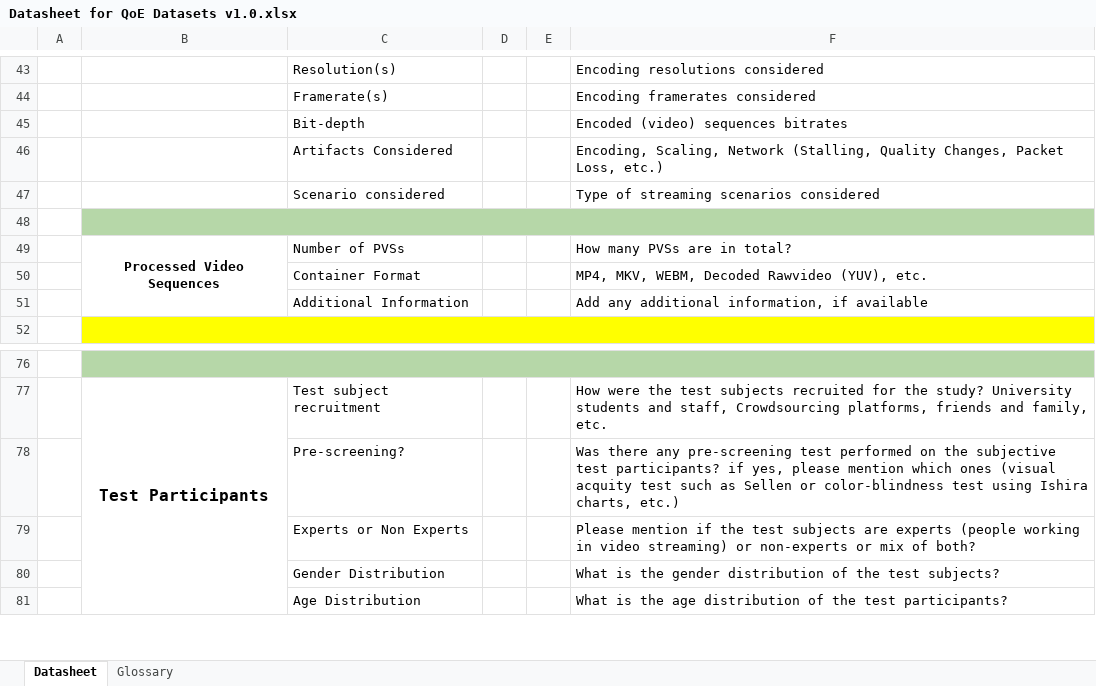
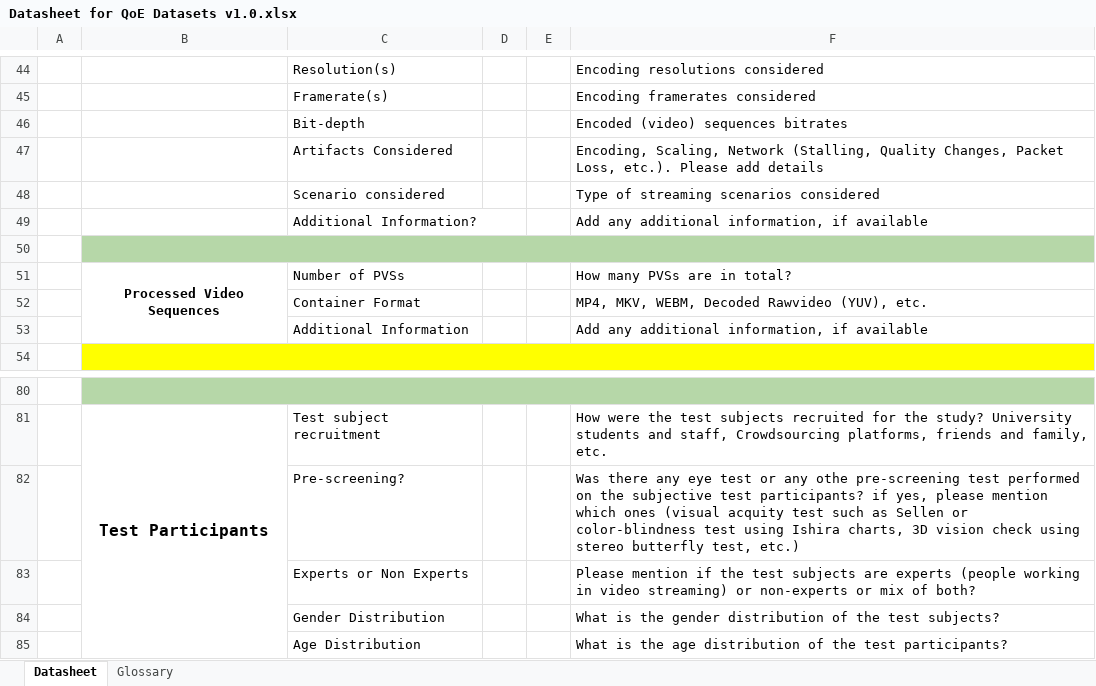
Before and after one commit to NabajeetBarman/datasheet-for-qoe-datasets, an Excel workbook: Datasheet for QoE Datasets v1.0.xlsx, sheet Datasheet, drawn as a sheet; only a part is shown, gaps mark what is left out; values as stored, in another font and other column widths than the file's, no borders; charts and pictures not drawn; addresses are those after the commit; the diff covers the shown part only; the diff names each change by its address in the sheet, - before the commit and + after, or states it on an @@ line.

```diff
--- a/Datasheet for QoE Datasets v1.0.xlsx (sheet Datasheet)
+++ b/Datasheet for QoE Datasets v1.0.xlsx (sheet Datasheet)
-F47: …Packet Loss, etc.)
+F47: …Packet Loss, etc.). Please add details
+row 49:  |  | Additional Information? |  |  | Add any additional information, if available
-F82: …there any pre-screening test performed on the subjective test participants? if yes, please mention which ones (visual acquity test such as Sellen or color-blindness test using Ishira charts, etc.)
+F82: …there any eye test or any othe pre-screening test performed on the subjective test participants? if yes, please mention which ones (visual acquity test such as Sellen or color-blindness test using Ishira charts, 3D vision check using stereo butterfly test, etc.)
```
Also changed, not shown: 8 added rows, 3 removed rows, 10 edited cells and merged cells elsewhere in this sheet, 3 other files.
